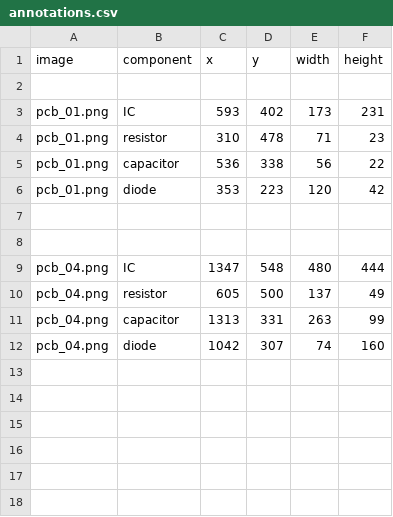
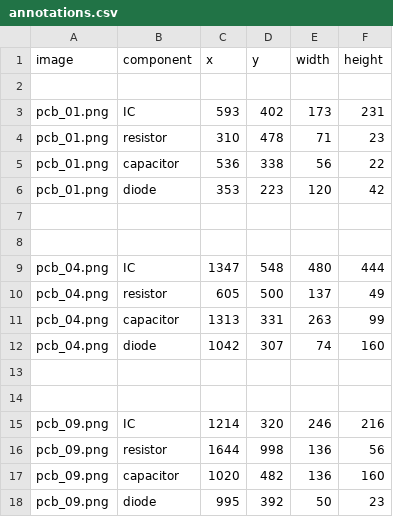
Before and after one commit to galactogalose/Smart_PCBA_Defect_Detector, a CSV file: data/annotations/annotations.csv, drawn as a sheet.

```diff
--- a/data/annotations/annotations.csv
+++ b/data/annotations/annotations.csv
@@ -12 +12,7 @@ pcb_04.png,capacitor,1313,331,263,99
 pcb_04.png,diode,1042,307,74,160
+
+
+pcb_09.png,IC,1214,320,246,216
+pcb_09.png,resistor,1644,998,136,56
+pcb_09.png,capacitor,1020,482,136,160
+pcb_09.png,diode,995,392,50,23
```
Also changed, not shown: data/augmented/augmentation_metadata.csv, 19 other files.
